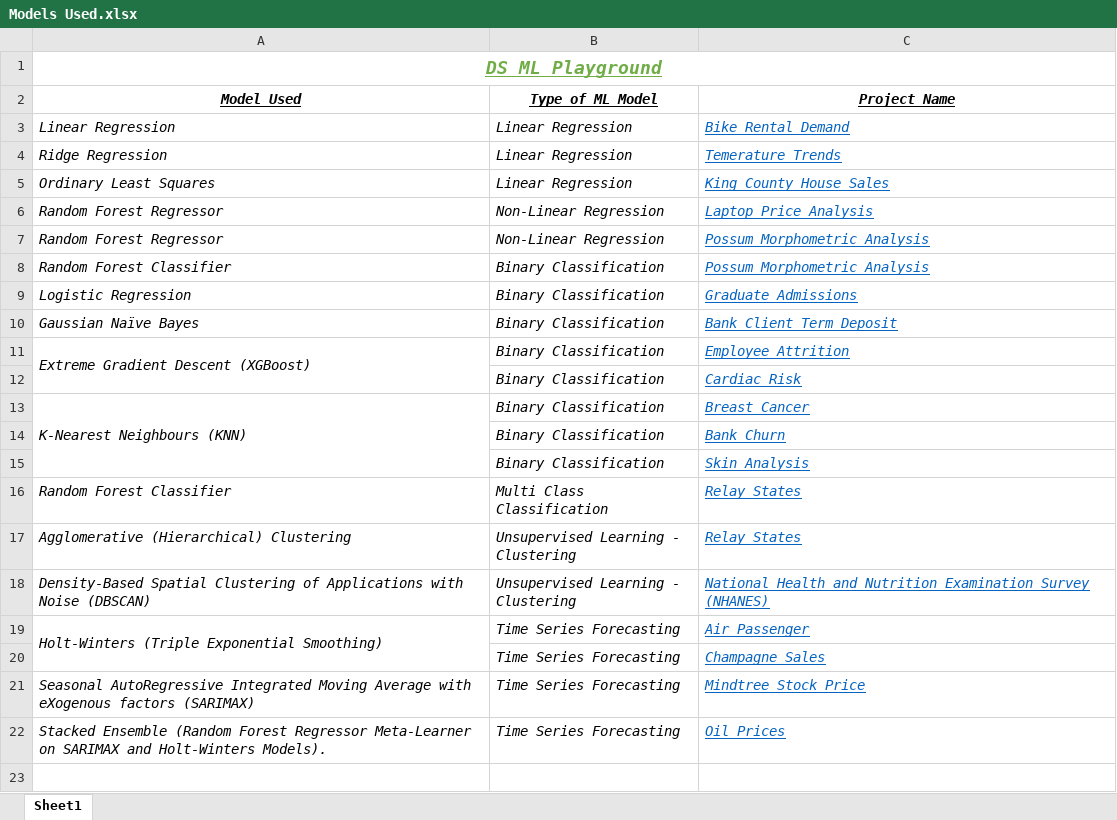
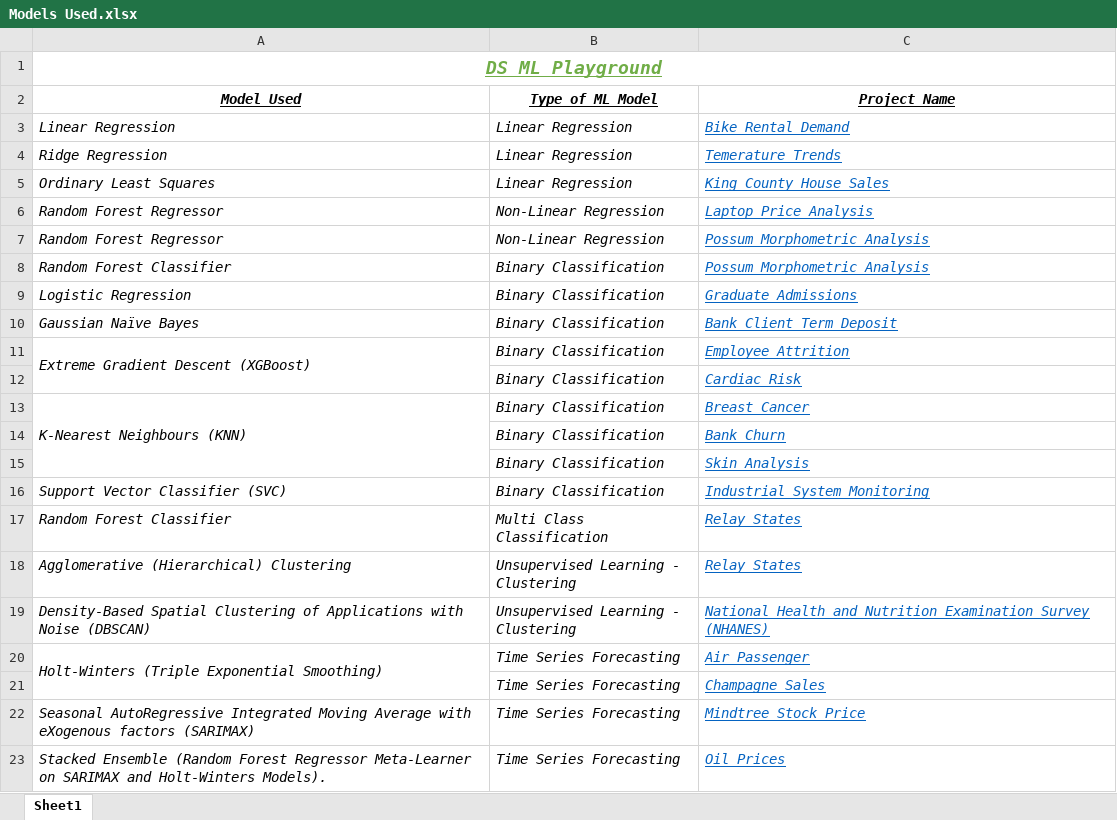
Before and after one commit to AdityaSreevatsaK/DS-ML-Playground, an Excel workbook: Models Used.xlsx, sheet Sheet1, drawn as a sheet; values as stored, in another font and other column widths than the file's, no borders; the diff names each change by its address in the sheet, - before the commit and + after, or states it on an @@ line.

Commit message:
[minor] Binary Classification - Industrial System Monitoring - Support Vector Classifier.

```diff
--- a/Models Used.xlsx (sheet Sheet1)
+++ b/Models Used.xlsx (sheet Sheet1)
+row 16: Support Vector Classifier (SVC) | Binary Classification | Industrial System Monitoring
```
Also changed, not shown: 5 other files.
